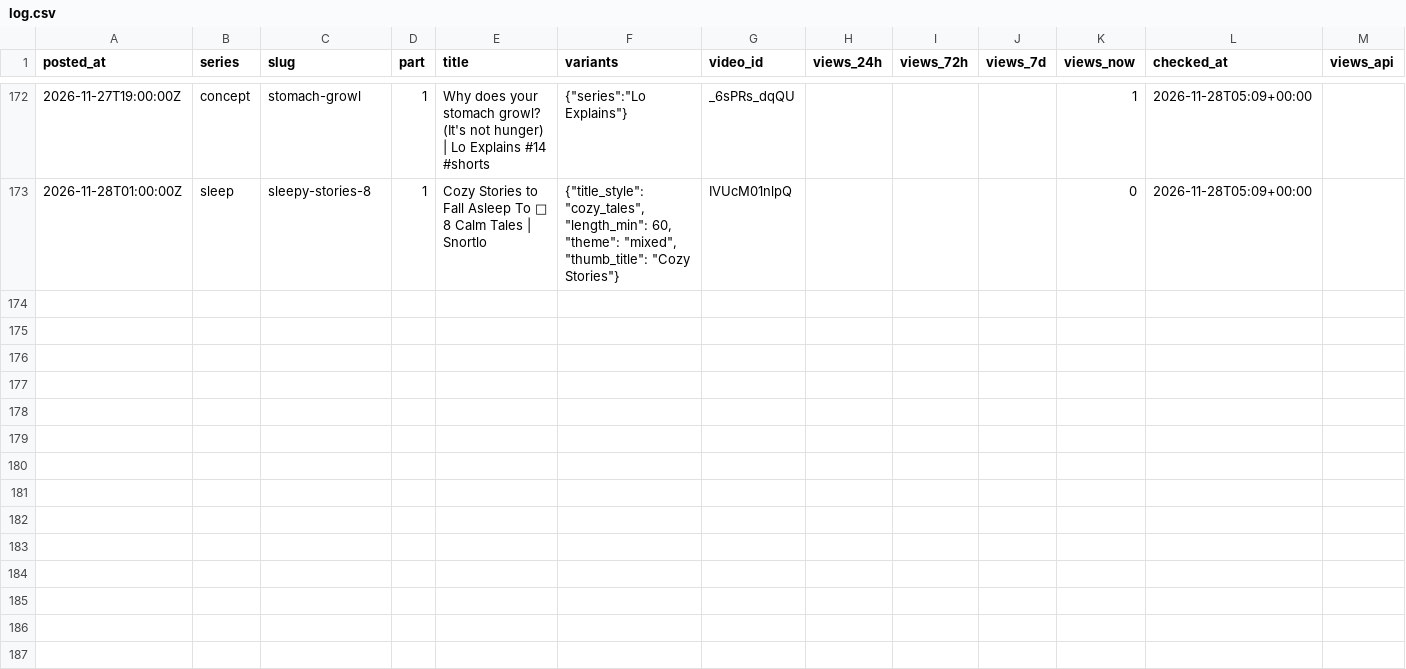
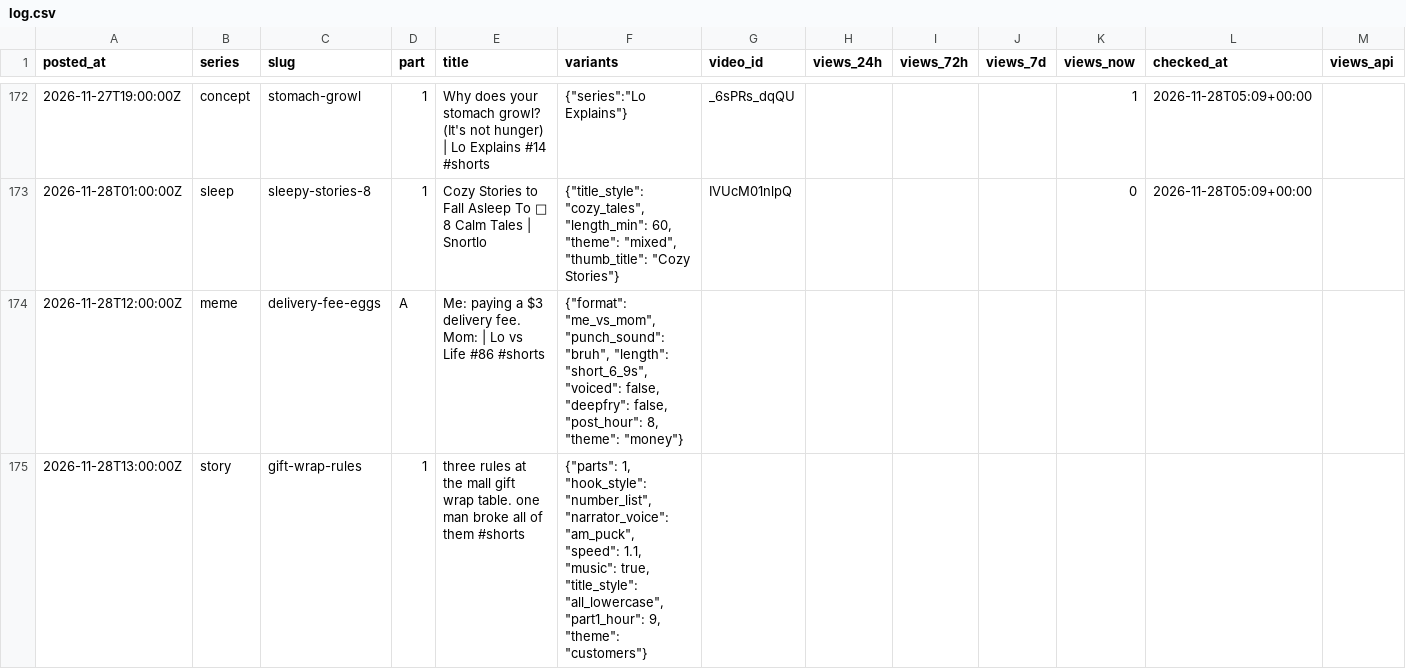
Before and after one commit to vk1311/snortlo, a CSV file: experiments/log.csv, drawn as a sheet; only a part is shown, gaps mark what is left out; rows hold the shown columns only; the diff covers the shown part only; the diff names each change by its address in the sheet, - before the commit and + after, or states it on an @@ line.

```diff
--- a/experiments/log.csv
+++ b/experiments/log.csv
+row 174: 2026-11-28T12:00:00Z | meme | delivery-fee-eggs | A | Me: paying a $3 delivery fee. Mom: | Lo vs Life #86 #shorts | {"format": "me_vs_mom", "punch_sound": "bruh", "length": "short_6_9s", "voiced": false, "deepfry": false, "post_hour": 8, "theme": "money"}
+row 175: 2026-11-28T13:00:00Z | story | gift-wrap-rules | 1 | three rules at the mall gift wrap table. one man broke all of them #shorts | {"parts": 1, "hook_style": "number_list", "narrator_voice": "am_puck", "speed": 1.1, "music": true, "title_style": "all_lowercase", "part1_hour": 9, "theme": "customers"}
```
Also changed, not shown: 2 added rows elsewhere in this file, 6 other files.
